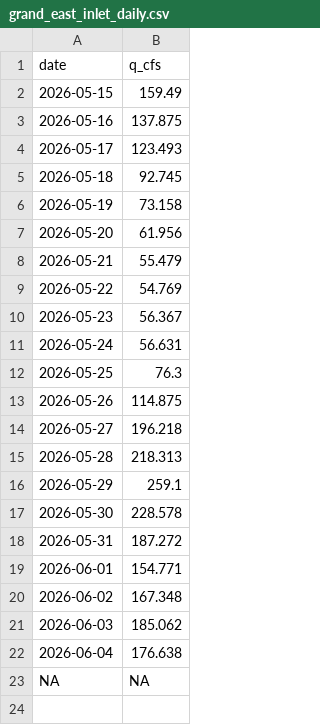
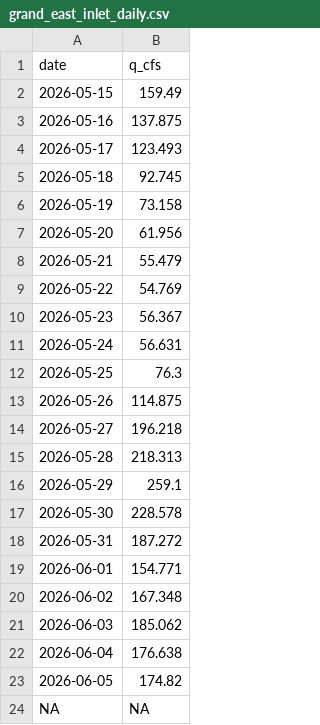
Before and after one commit to steeleb/TLS_DSS, a CSV file: data_submodule/raw_data/target_output/grand_east_inlet_daily.csv, drawn as a sheet.

```diff
--- a/data_submodule/raw_data/target_output/grand_east_inlet_daily.csv
+++ b/data_submodule/raw_data/target_output/grand_east_inlet_daily.csv
@@ -22,2 +22,3 @@ date,q_cfs
 2026-06-04,176.638
+2026-06-05,174.82
 NA,NA
```
Also changed, not shown: data_submodule/raw_data/target_output/SM_MID_L1.csv, data_submodule/raw_data/target_output/granby_daily_pump_data.csv, 5 other files.
